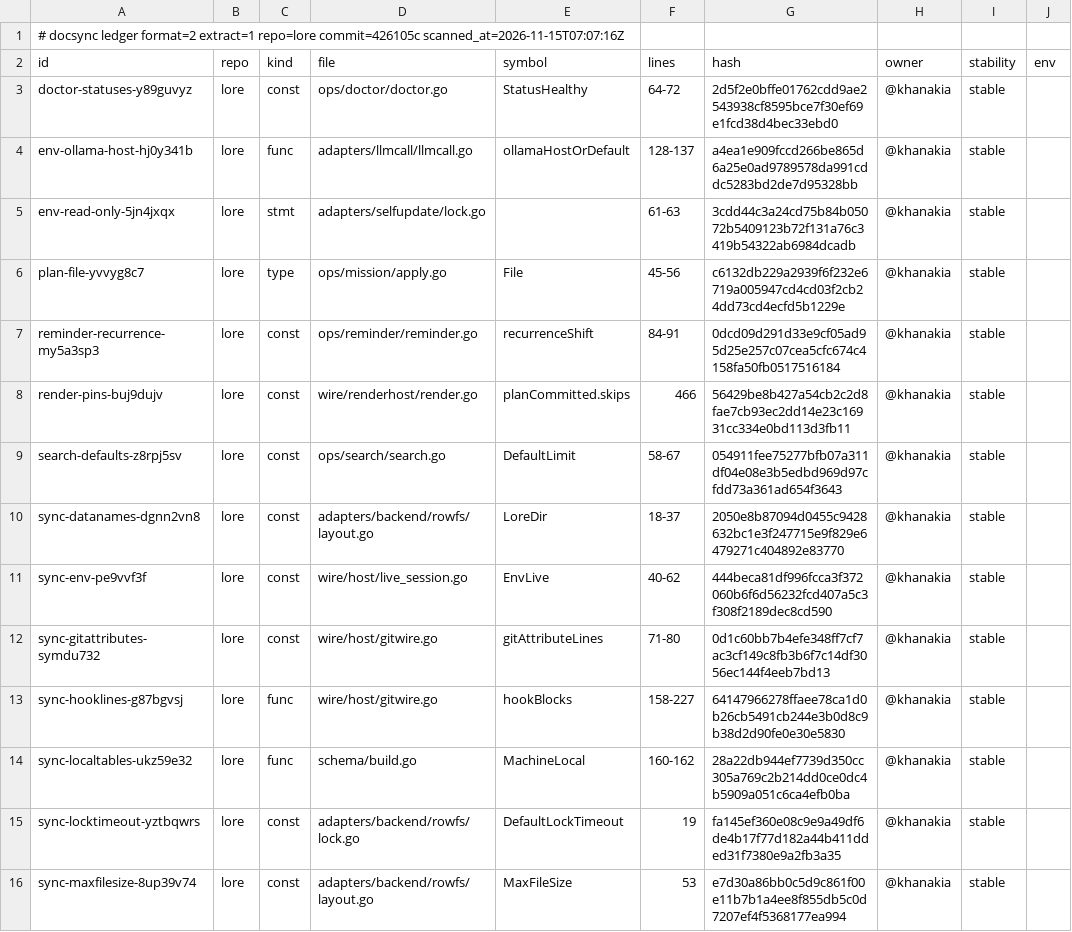
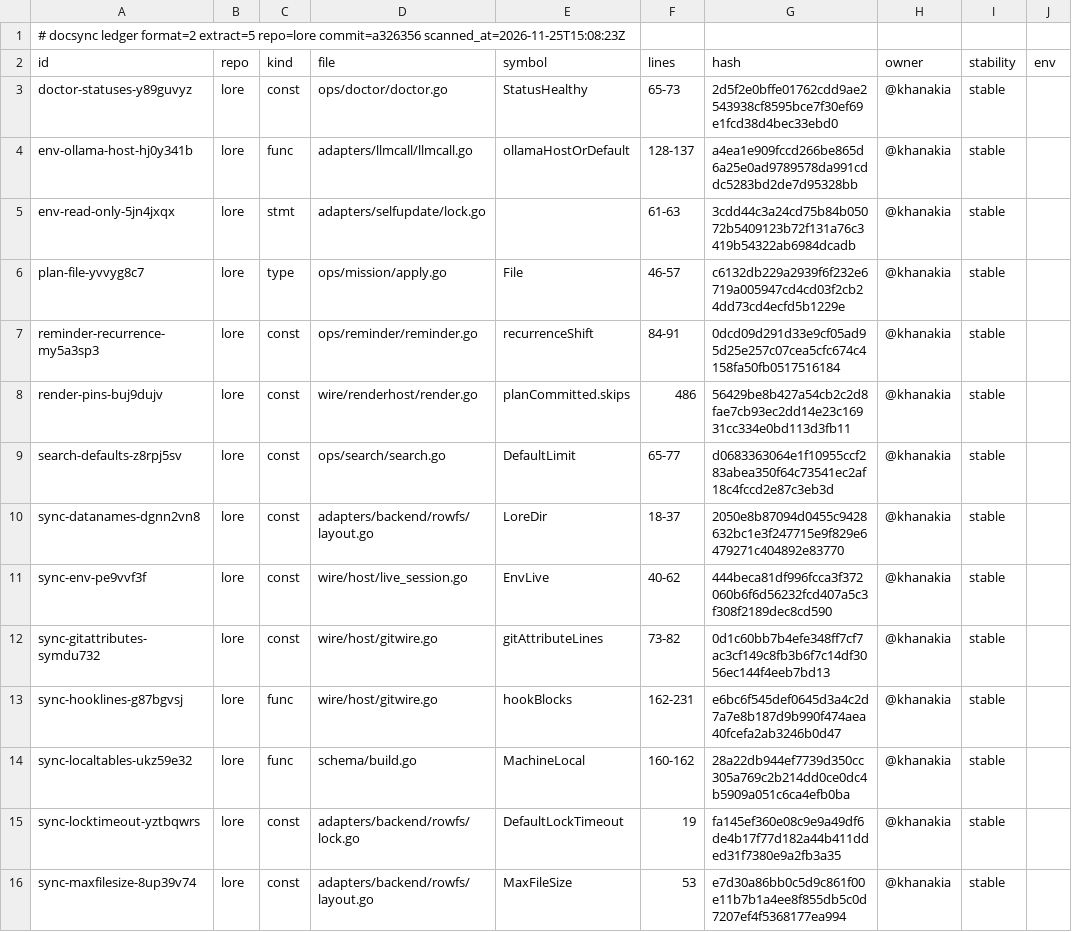
Before and after one commit to thesatellite-ai/lore, a TSV file: .ds/ledger.tsv, drawn as a sheet; only a part is shown; the diff covers the shown part only; the diff names each change by its address in the sheet, - before the commit and + after, or states it on an @@ line.

Commit message:
chore(docs): refresh the docsync ledger under extraction rule 5 (line moves and block hashes only, no new acks), so a fresh clone under any repo name checks clean [skip release]

```diff
--- a/.ds/ledger.tsv
+++ b/.ds/ledger.tsv
-A1 (id): …ledger format=2 extract=1 repo=lore commit=426105c scanned_at=2026-11-15T07:07:16Z
+A1 (id): …ledger format=2 extract=5 repo=lore commit=a326356 scanned_at=2026-11-25T15:08:23Z
-F3 (lines): 64-72
+F3 (lines): 65-73
-F6 (lines): 45-56
+F6 (lines): 46-57
-F8 (lines): 466
+F8 (lines): 486
-F9 (lines): 58-67
+F9 (lines): 65-77
-G9 (hash): 054911fee75277bfb07a311df04e08e3b5edbd969d97cfdd73a361ad654f3643
+G9 (hash): d0683363064e1f10955ccf283abea350f64c73541ec2af18c4fccd2e87c3eb3d
-F12 (lines): 71-80
+F12 (lines): 73-82
-F13 (lines): 158-227
+F13 (lines): 162-231
-G13 (hash): 64147966278ffaee78ca1d0b26cb5491cb244e3b0d8c9b38d2d90fe0e30e5830
+G13 (hash): e6bc6f545def0645d3a4c2d7a7e8b187d9b990f474aea40fcefa2ab3246b0d47
```
Also changed, not shown: 5 edited cells elsewhere in this file, .ds/refs.tsv.
